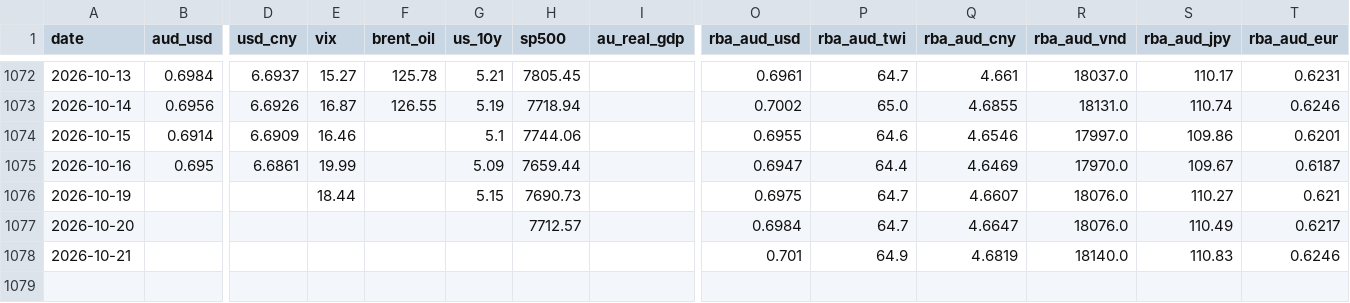
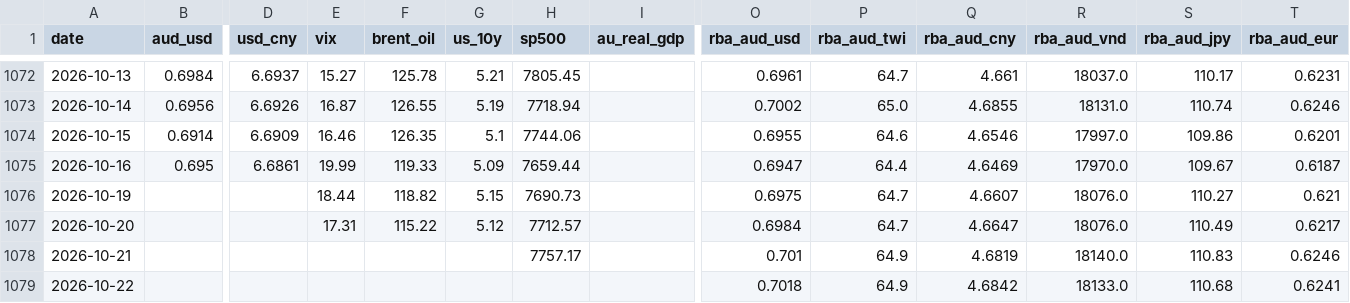
Before and after one commit to vukhanhlinhle2609/vnd-aud-transfer, a CSV file: data/market_factors.csv, drawn as a sheet; only a part is shown, gaps mark what is left out; rows hold the shown columns only; the diff names each change by its address in the sheet, - before the commit and + after, or states it on an @@ line.

```diff
--- a/data/market_factors.csv
+++ b/data/market_factors.csv
-F1074 (brent_oil): (empty)
+F1074 (brent_oil): 126.35
-F1075 (brent_oil): (empty)
+F1075 (brent_oil): 119.33
-F1076 (brent_oil): (empty)
+F1076 (brent_oil): 118.82
-E1077 (vix): (empty)
+E1077 (vix): 17.31
-F1077 (brent_oil): (empty)
+F1077 (brent_oil): 115.22
-G1077 (us_10y): (empty)
+G1077 (us_10y): 5.12
-H1078 (sp500): (empty)
+H1078 (sp500): 7757.17
+row 1079: 2026-10-22 |  |  |  |  |  |  |  | 0.7018 | 64.9 | 4.6842 | 18133.0 | 110.68 | 0.6241
```
Also changed, not shown: data/vcb_aud_daily.csv, data/vcb_aud_rates.csv, 1 other file.
